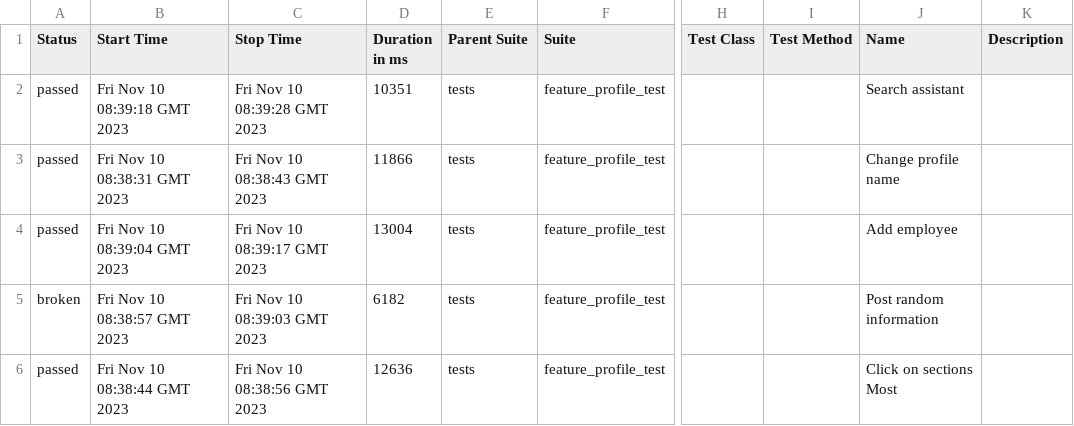
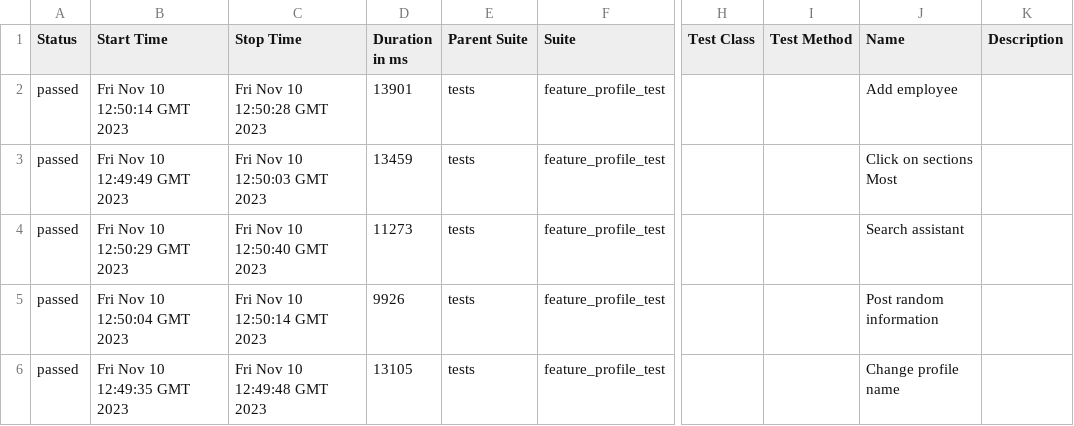
Before and after one commit to Roman1599/petrov-main, a CSV file: data/suites.csv, drawn as a sheet; only a part is shown, gaps mark what is left out; the diff names each change by its address in the sheet, - before the commit and + after, or states it on an @@ line.

```diff
--- a/data/suites.csv
+++ b/data/suites.csv
-B2 (Start Time): Fri Nov 10 08:39:18 GMT 2023
+B2 (Start Time): Fri Nov 10 12:50:14 GMT 2023
-C2 (Stop Time): Fri Nov 10 08:39:28 GMT 2023
+C2 (Stop Time): Fri Nov 10 12:50:28 GMT 2023
-D2 (Duration in ms): 10351
+D2 (Duration in ms): 13901
-J2 (Name): Search assistant
+J2 (Name): Add employee
-B3 (Start Time): Fri Nov 10 08:38:31 GMT 2023
+B3 (Start Time): Fri Nov 10 12:49:49 GMT 2023
-C3 (Stop Time): Fri Nov 10 08:38:43 GMT 2023
+C3 (Stop Time): Fri Nov 10 12:50:03 GMT 2023
-D3 (Duration in ms): 11866
+D3 (Duration in ms): 13459
-J3 (Name): Change profile name
+J3 (Name): Click on sections Most
-B4 (Start Time): Fri Nov 10 08:39:04 GMT 2023
+B4 (Start Time): Fri Nov 10 12:50:29 GMT 2023
-C4 (Stop Time): Fri Nov 10 08:39:17 GMT 2023
+C4 (Stop Time): Fri Nov 10 12:50:40 GMT 2023
-D4 (Duration in ms): 13004
+D4 (Duration in ms): 11273
-J4 (Name): Add employee
+J4 (Name): Search assistant
-A5 (Status): broken
+A5 (Status): passed
-B5 (Start Time): Fri Nov 10 08:38:57 GMT 2023
+B5 (Start Time): Fri Nov 10 12:50:04 GMT 2023
-C5 (Stop Time): Fri Nov 10 08:39:03 GMT 2023
+C5 (Stop Time): Fri Nov 10 12:50:14 GMT 2023
-D5 (Duration in ms): 6182
+D5 (Duration in ms): 9926
-B6 (Start Time): Fri Nov 10 08:38:44 GMT 2023
+B6 (Start Time): Fri Nov 10 12:49:35 GMT 2023
-C6 (Stop Time): Fri Nov 10 08:38:56 GMT 2023
+C6 (Stop Time): Fri Nov 10 12:49:48 GMT 2023
-D6 (Duration in ms): 12636
+D6 (Duration in ms): 13105
-J6 (Name): Click on sections Most
+J6 (Name): Change profile name
```
Also changed, not shown: 42 other files.
